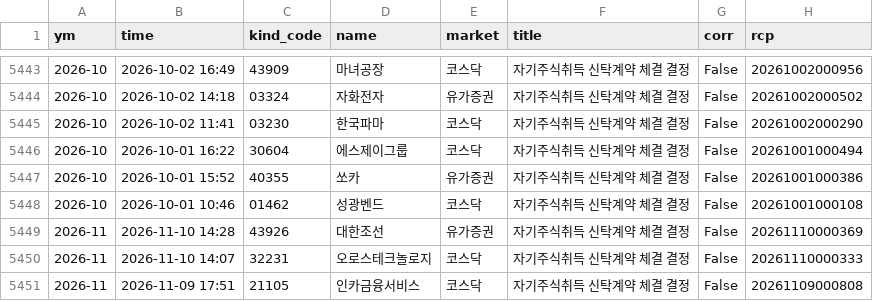
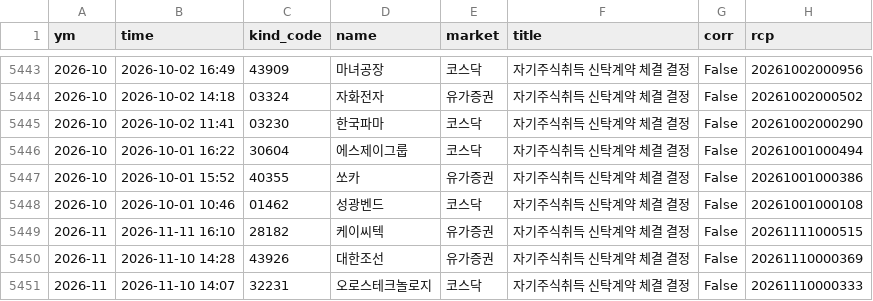
Before and after one commit to joselee63/joselee63.github.io, a CSV file: alpha/kind/자기주식취득신탁계약체결결정.csv, drawn as a sheet; only a part is shown, gaps mark what is left out; the shorter side is filled out with more unchanged rows; the diff names each change by its address in the sheet, - before the commit and + after, or states it on an @@ line.

```diff
--- a/alpha/kind/자기주식취득신탁계약체결결정.csv
+++ b/alpha/kind/자기주식취득신탁계약체결결정.csv
+row 5449: 2026-11 | 2026-11-11 16:10 | 28182 | 케이씨텍 | 유가증권 | 자기주식취득 신탁계약 체결 결정 | False | 20261111000515
```
Also changed, not shown: alpha/kind/신주인수권부사채권발행결정.csv, alpha/kind/자기주식취득결정.csv, 5 other files.
